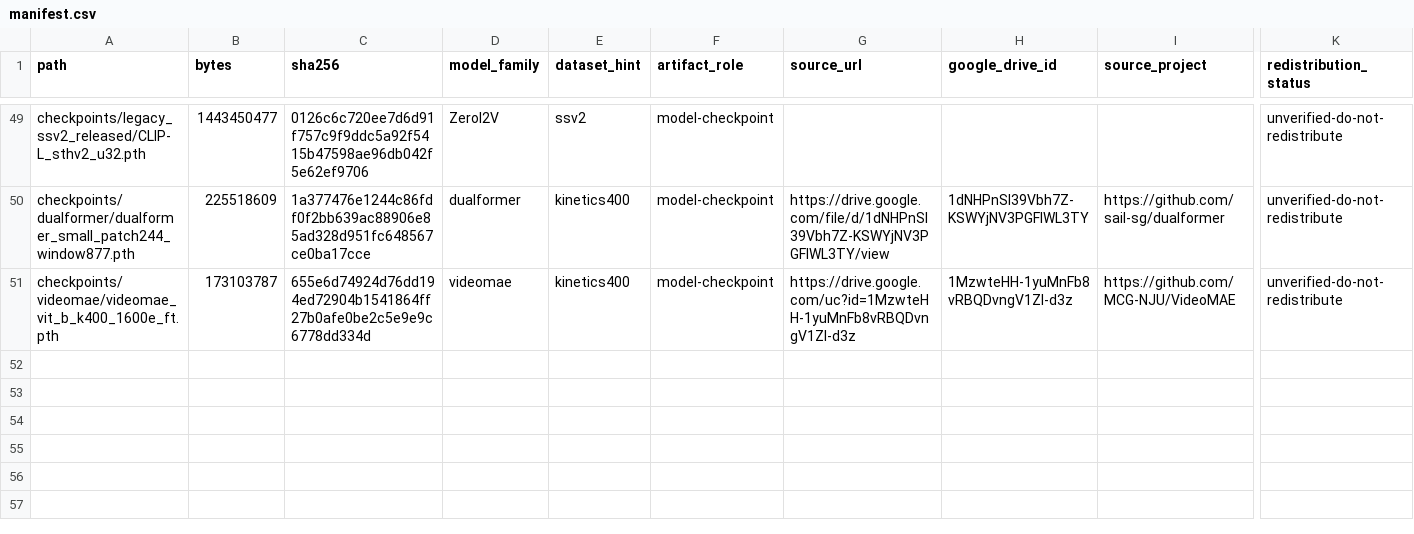
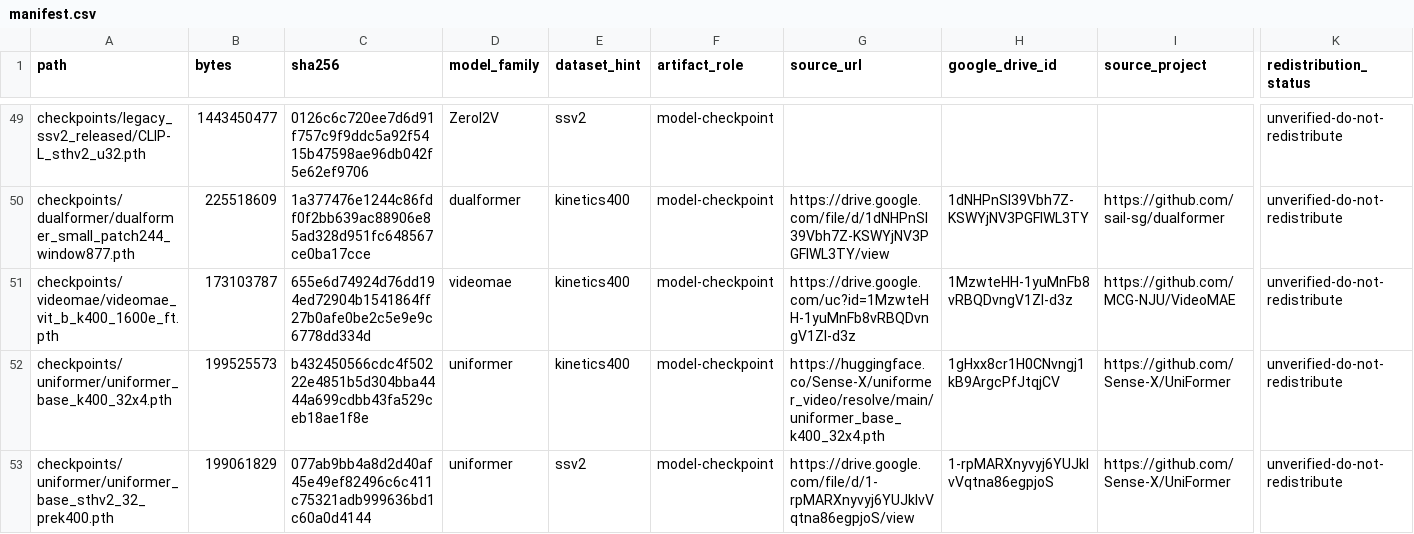
Before and after one commit to DidarTito/VideoClassificationTest, a CSV file: checkpoints/manifest.csv, drawn as a sheet; only a part is shown, gaps mark what is left out; rows hold the shown columns only; the diff names each change by its address in the sheet, - before the commit and + after, or states it on an @@ line.

Commit message:
Prepare five-model K400 inference benchmark

```diff
--- a/checkpoints/manifest.csv
+++ b/checkpoints/manifest.csv
+row 52: checkpoints/uniformer/uniformer_base_k400_32x4.pth | 199525573 | b432450566cdc4f50222e4851b5d304bba4444a699cdbb43fa529ceb18ae1f8e | uniformer | kinetics400 | model-checkpoint | https://huggingface.co/Sense-X/uniformer_video/resolve/main/uniformer_base_k400_32x4.pth | 1gHxx8cr1H0CNvngj1kB9ArgcPfJtqjCV | https://github.com/Sense-X/UniFormer | unverified-do-not-redistribute
+row 53: checkpoints/uniformer/uniformer_base_sthv2_32_prek400.pth | 199061829 | 077ab9bb4a8d2d40af45e49ef82496c6c411c75321adb999636bd1c60a0d4144 | uniformer | ssv2 | model-checkpoint | https://drive.google.com/file/d/1-rpMARXnyvyj6YUJkIvVqtna86egpjoS/view | 1-rpMARXnyvyj6YUJkIvVqtna86egpjoS | https://github.com/Sense-X/UniFormer | unverified-do-not-redistribute
```
Also changed, not shown: 6 other files.
